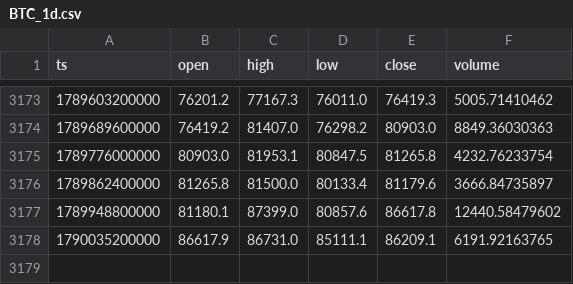
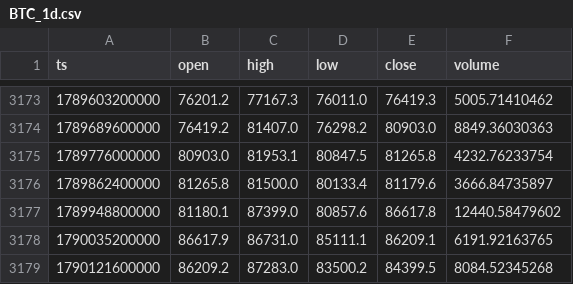
Before and after one commit to huvan9527-a11y/crypto-advisor, a CSV file: data/BTC_1d.csv, drawn as a sheet; only a part is shown, gaps mark what is left out; the diff names each change by its address in the sheet, - before the commit and + after, or states it on an @@ line.

```diff
--- a/data/BTC_1d.csv
+++ b/data/BTC_1d.csv
+row 3179: 1790121600000 | 86209.2 | 87283.0 | 83500.2 | 84399.5 | 8084.52345268
```
Also changed, not shown: data/ETH_1d.csv, 2 other files.
